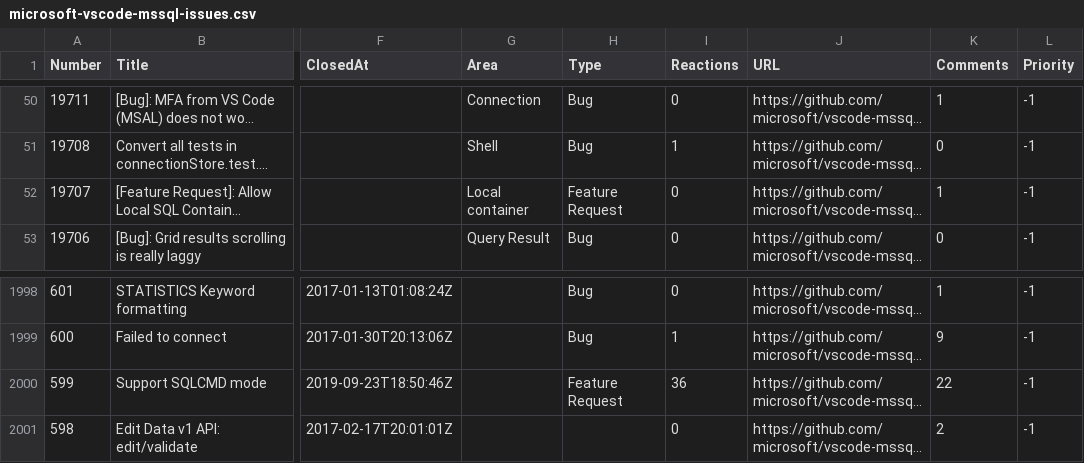
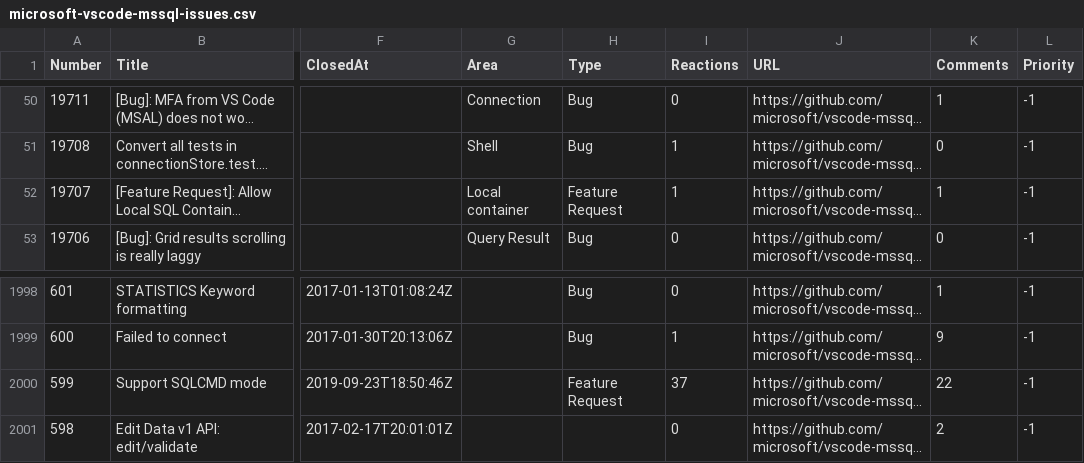
Before and after one commit to aasimkhan30/vscode-mssql-issues, a CSV file: microsoft-vscode-mssql-issues.csv, drawn as a sheet; only a part is shown, gaps mark what is left out; long unchanged cells end in …; the diff names each change by its address in the sheet, - before the commit and + after, or states it on an @@ line.

```diff
--- a/microsoft-vscode-mssql-issues.csv
+++ b/microsoft-vscode-mssql-issues.csv
-I52 (Reactions): 0
+I52 (Reactions): 1
-I2000 (Reactions): 36
+I2000 (Reactions): 37
```
Also changed, not shown: 1 other file.
